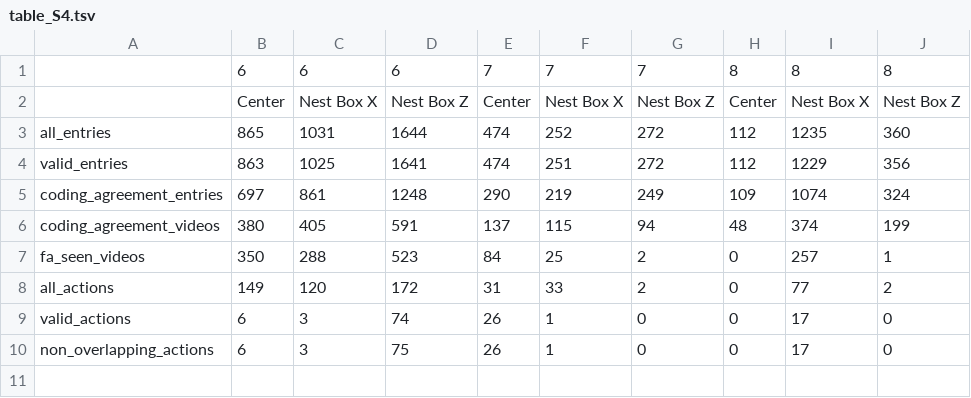
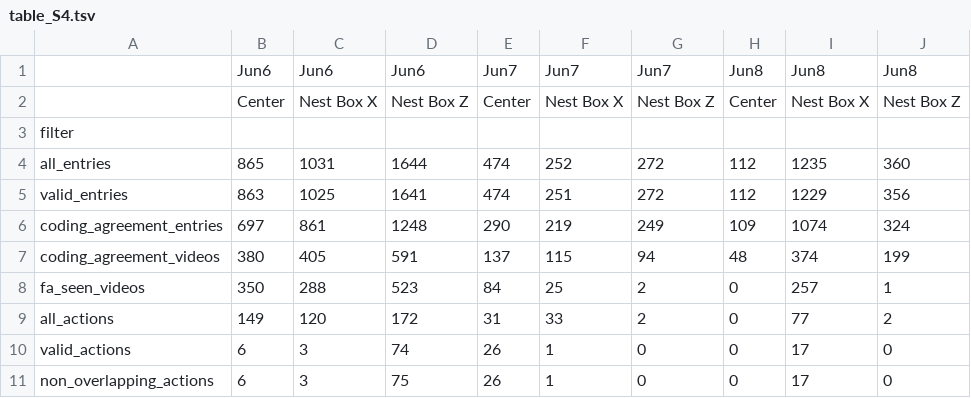
Before and after one commit to hallep/Paciulli-MIB, a TSV file: analysis/supplement/table_S4.tsv, drawn as a sheet; removed rows and columns are numbered as before the commit, all else as after; the diff names each change by its address in the sheet, - before the commit and + after, or states it on an @@ line.

```diff
--- a/analysis/supplement/table_S4.tsv
+++ b/analysis/supplement/table_S4.tsv
-row 1:  | 6 | 6 | 6 | 7 | 7 | 7 | 8 | 8 | 8
+row 1:  | Jun6 | Jun6 | Jun6 | Jun7 | Jun7 | Jun7 | Jun8 | Jun8 | Jun8
+row 3: filter
```
Also changed, not shown: analysis/aim1/aim1_significant_jun6.tsv, analysis/aim1/aim1_significant_jun7.tsv, 17 other files.
